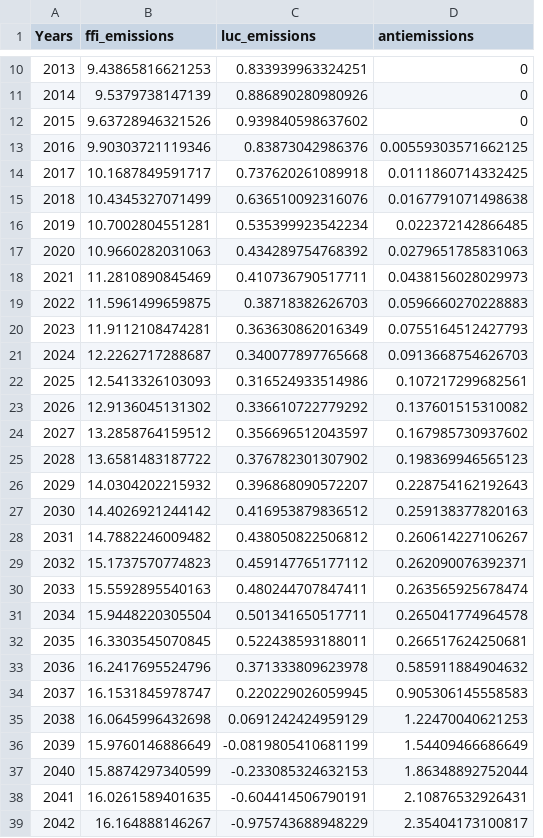
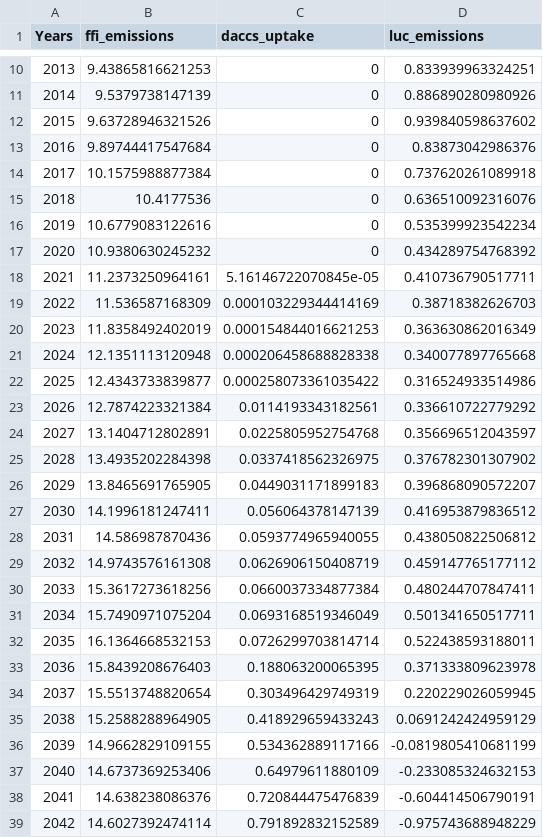
Before and after one commit to NatanelHa/Ha-Hector-Internship, a CSV file: New Scenarios/SSP5-2p6-DACCS-3pctHR.csv, drawn as a sheet; only a part is shown, gaps mark what is left out; removed rows and columns are numbered as before the commit, all else as after; the diff covers the shown part only; the diff names each change by its address in the sheet, - before the commit and + after, or states it on an @@ line.

```diff
--- a/New Scenarios/SSP5-2p6-DACCS-3pctHR.csv
+++ b/New Scenarios/SSP5-2p6-DACCS-3pctHR.csv
+column C (daccs_uptake), rows 10-39: 0 | 0 | 0 | 0 | 0 | 0 | 0 | 0 | 5.16146722070845e-05 | 0.000103229344414169 | 0.000154844016621253 | 0.000206458688828338 | 0.000258073361035422 | 0.0114193343182561 | 0.0225805952754768 | 0.0337418562326975 | 0.0449031171899183 | 0.056064378147139 | 0.0593774965940055 | 0.0626906150408719 | 0.0660037334877384 | 0.0693168519346049 | 0.0726299703814714 | 0.188063200065395 | 0.303496429749319 | 0.418929659433243 | 0.534362889117166 | 0.64979611880109 | 0.720844475476839 | 0.791892832152589
-column D (antiemissions), rows 10-39: 0 | 0 | 0 | 0.00559303571662125 | 0.0111860714332425 | 0.0167791071498638 | 0.022372142866485 | 0.0279651785831063 | 0.0438156028029973 | 0.0596660270228883 | 0.0755164512427793 | 0.0913668754626703 | 0.107217299682561 | 0.137601515310082 | 0.167985730937602 | 0.198369946565123 | 0.228754162192643 | 0.259138377820163 | 0.260614227106267 | 0.262090076392371 | 0.263565925678474 | 0.265041774964578 | 0.266517624250681 | 0.585911884904632 | 0.905306145558583 | 1.22470040621253 | 1.54409466686649 | 1.86348892752044 | 2.10876532926431 | 2.35404173100817
-B13 (ffi_emissions): 9.90303721119346
+B13 (ffi_emissions): 9.89744417547684
-B14 (ffi_emissions): 10.1687849591717
+B14 (ffi_emissions): 10.1575988877384
-B15 (ffi_emissions): 10.4345327071499
+B15 (ffi_emissions): 10.4177536
-B16 (ffi_emissions): 10.7002804551281
+B16 (ffi_emissions): 10.6779083122616
-B17 (ffi_emissions): 10.9660282031063
+B17 (ffi_emissions): 10.9380630245232
-B18 (ffi_emissions): 11.2810890845469
+B18 (ffi_emissions): 11.2373250964161
-B19 (ffi_emissions): 11.5961499659875
+B19 (ffi_emissions): 11.536587168309
-B20 (ffi_emissions): 11.9112108474281
+B20 (ffi_emissions): 11.8358492402019
-B21 (ffi_emissions): 12.2262717288687
+B21 (ffi_emissions): 12.1351113120948
-B22 (ffi_emissions): 12.5413326103093
+B22 (ffi_emissions): 12.4343733839877
-B23 (ffi_emissions): 12.9136045131302
+B23 (ffi_emissions): 12.7874223321384
-B24 (ffi_emissions): 13.2858764159512
+B24 (ffi_emissions): 13.1404712802891
-B25 (ffi_emissions): 13.6581483187722
+B25 (ffi_emissions): 13.4935202284398
-B26 (ffi_emissions): 14.0304202215932
+B26 (ffi_emissions): 13.8465691765905
-B27 (ffi_emissions): 14.4026921244142
+B27 (ffi_emissions): 14.1996181247411
-B28 (ffi_emissions): 14.7882246009482
+B28 (ffi_emissions): 14.586987870436
-B29 (ffi_emissions): 15.1737570774823
+B29 (ffi_emissions): 14.9743576161308
-B30 (ffi_emissions): 15.5592895540163
+B30 (ffi_emissions): 15.3617273618256
-B31 (ffi_emissions): 15.9448220305504
+B31 (ffi_emissions): 15.7490971075204
-B32 (ffi_emissions): 16.3303545070845
+B32 (ffi_emissions): 16.1364668532153
-B33 (ffi_emissions): 16.2417695524796
+B33 (ffi_emissions): 15.8439208676403
-B34 (ffi_emissions): 16.1531845978747
+B34 (ffi_emissions): 15.5513748820654
-B35 (ffi_emissions): 16.0645996432698
+B35 (ffi_emissions): 15.2588288964905
-B36 (ffi_emissions): 15.9760146886649
+B36 (ffi_emissions): 14.9662829109155
-B37 (ffi_emissions): 15.8874297340599
+B37 (ffi_emissions): 14.6737369253406
-B38 (ffi_emissions): 16.0261589401635
+B38 (ffi_emissions): 14.638238086376
-B39 (ffi_emissions): 16.164888146267
+B39 (ffi_emissions): 14.6027392474114
```
Also changed, not shown: 58 edited cells elsewhere in this file, New Scenarios/SSP1-2p6-DACCS-3pctHR.csv, New Scenarios/SSP2-2p6-DACCS-3pctHR.csv, 25 other files.
